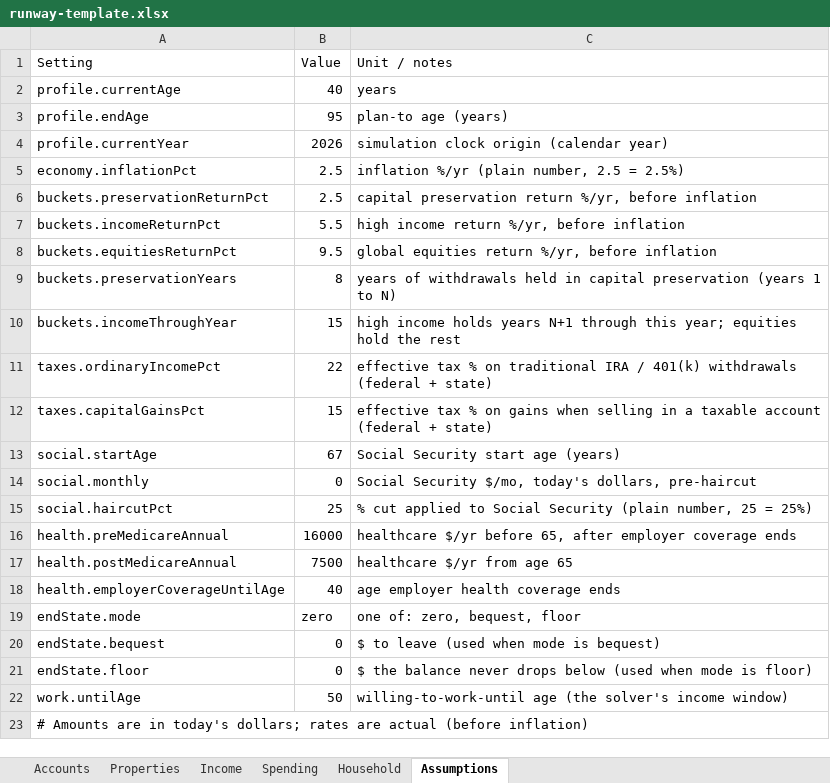
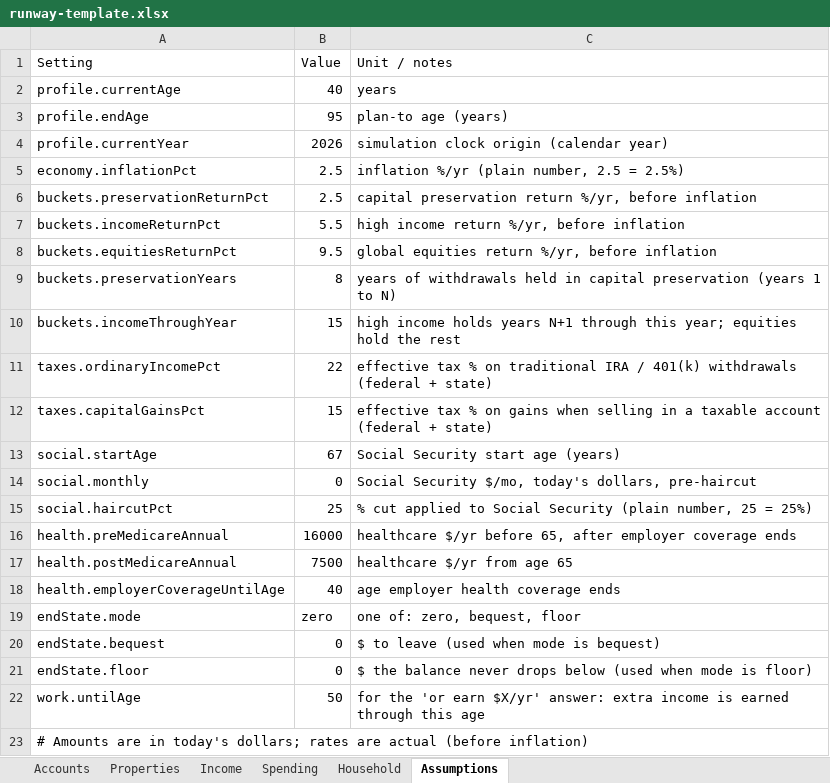
Before and after one commit to annietran326/investment-porfolio-balance, an Excel workbook: template/runway-template.xlsx, sheet Assumptions, drawn as a sheet; values as stored, in another font and other column widths than the file's, no borders; the diff names each change by its address in the sheet, - before the commit and + after, or states it on an @@ line.

```diff
--- a/template/runway-template.xlsx (sheet Assumptions)
+++ b/template/runway-template.xlsx (sheet Assumptions)
-C22 (Unit / notes): willing-to-work-until age (the solver's income window)
+C22 (Unit / notes): for the 'or earn $X/yr' answer: extra income is earned through this age
```
Also changed, not shown: sheet Accounts, 16 other files.
